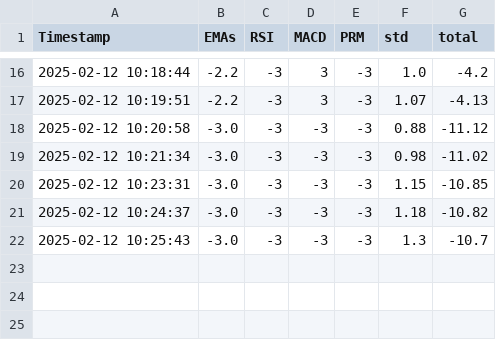
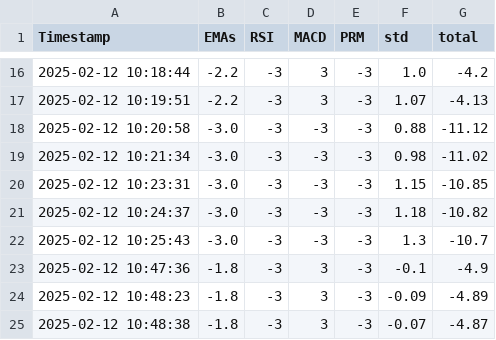
Before and after one commit to codesareus/daily_analysis, a CSV file: score_history_5m.csv, drawn as a sheet; only a part is shown, gaps mark what is left out; the diff names each change by its address in the sheet, - before the commit and + after, or states it on an @@ line.

```diff
--- a/score_history_5m.csv
+++ b/score_history_5m.csv
+row 23: 2025-02-12 10:47:36 | -1.8 | -3 | 3 | -3 | -0.1 | -4.9
+row 24: 2025-02-12 10:48:23 | -1.8 | -3 | 3 | -3 | -0.09 | -4.89
+row 25: 2025-02-12 10:48:38 | -1.8 | -3 | 3 | -3 | -0.07 | -4.87
```
Also changed, not shown: 1 other file.
